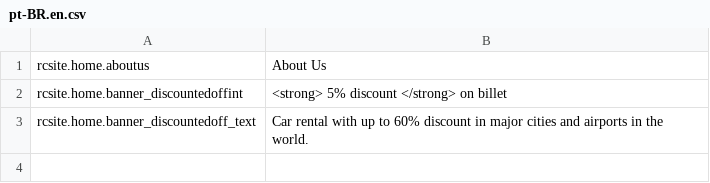
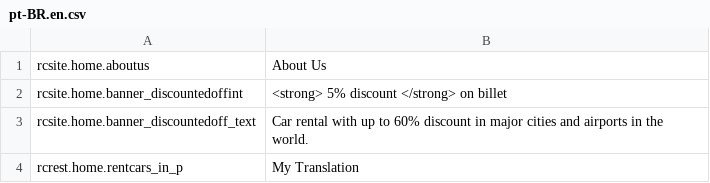
Before and after one commit to tvarghesedt/newphraseapp, a CSV file: en/pt-BR.en.csv, drawn as a sheet.

```diff
--- a/en/pt-BR.en.csv
+++ b/en/pt-BR.en.csv
@@ -3 +3,2 @@ rcsite.home.banner_discountedoffint,<strong> 5% discount </strong> on billet
 rcsite.home.banner_discountedoff_text,Car rental with up to 60% discount in major cities and airports in the world.
+rcrest.home.rentcars_in_p,My Translation
```
Also changed, not shown: 2 other files.
